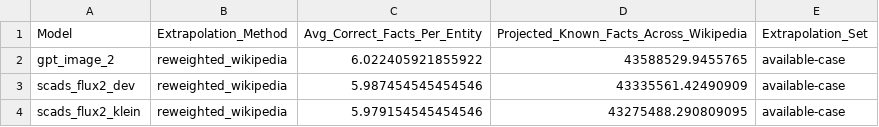
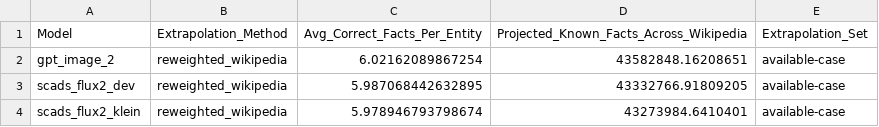
Before and after one commit to mrEkso/Diplom, a CSV file: Code/analysing/analysis_output/rq3_extrapolation_reweighted.csv, drawn as a sheet.

Commit message:
Enhance LaTeX template and bibliography references; add analysis scripts
- Updated head.tex to include hidelinks in hyperref setup and changed date to 22 September 2026.
- Modified references.bib to improve citation details, including additional authors, titles, and URLs for several entries.
- Added new CSV file for analysis output of extrapolation common set.
- Introduced proposition_kinds.py script to analyze RQ3 propositions by type and report on entity name rendering and complete failures.

```diff
--- a/Code/analysing/analysis_output/rq3_extrapolation_reweighted.csv
+++ b/Code/analysing/analysis_output/rq3_extrapolation_reweighted.csv
@@ -1,4 +1,4 @@
 Model,Extrapolation_Method,Avg_Correct_Facts_Per_Entity,Projected_Known_Facts_Across_Wikipedia,Extrapolation_Set
-gpt_image_2,reweighted_wikipedia,6.022405921855922,43588529.9455765,available-case
-scads_flux2_dev,reweighted_wikipedia,5.987454545454546,43335561.42490909,available-case
-scads_flux2_klein,reweighted_wikipedia,5.979154545454546,43275488.290809095,available-case
+gpt_image_2,reweighted_wikipedia,6.02162089867254,43582848.16208651,available-case
+scads_flux2_dev,reweighted_wikipedia,5.987068442632895,43332766.91809205,available-case
+scads_flux2_klein,reweighted_wikipedia,5.978946793798674,43273984.6410401,available-case
```
Also changed, not shown: 11 other files.
